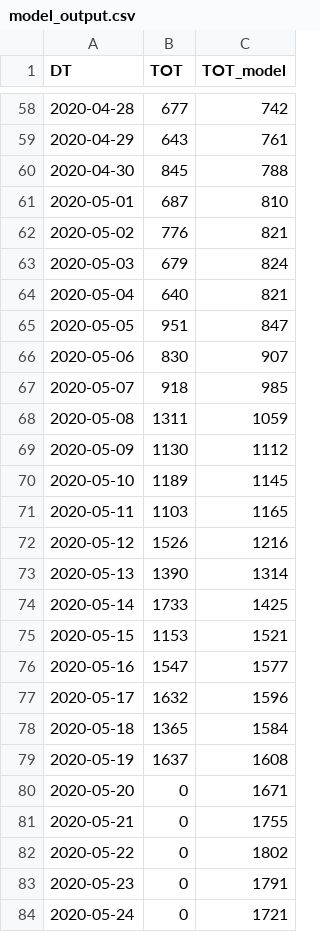
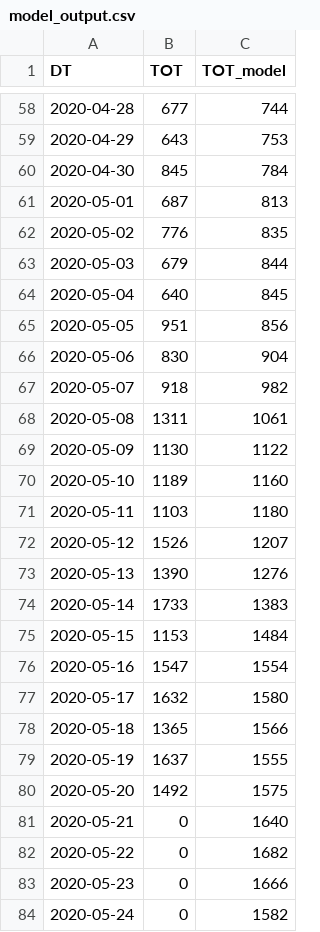
Before and after one commit to A1337CBS/covid19MLPredictor, a CSV file: data/model_output.csv, drawn as a sheet; only a part is shown, gaps mark what is left out; the diff covers the shown part only.

Commit message:
model 20/5

```diff
--- a/data/model_output.csv
+++ b/data/model_output.csv
@@ -58,27 +58,27 @@ DT,TOT,TOT_model
-2020-04-28,677,742
-2020-04-29,643,761
-2020-04-30,845,788
-2020-05-01,687,810
-2020-05-02,776,821
-2020-05-03,679,824
-2020-05-04,640,821
-2020-05-05,951,847
-2020-05-06,830,907
-2020-05-07,918,985
-2020-05-08,1311,1059
-2020-05-09,1130,1112
-2020-05-10,1189,1145
-2020-05-11,1103,1165
-2020-05-12,1526,1216
-2020-05-13,1390,1314
-2020-05-14,1733,1425
-2020-05-15,1153,1521
-2020-05-16,1547,1577
-2020-05-17,1632,1596
-2020-05-18,1365,1584
-2020-05-19,1637,1608
-2020-05-20,0,1671
-2020-05-21,0,1755
-2020-05-22,0,1802
-2020-05-23,0,1791
-2020-05-24,0,1721
+2020-04-28,677,744
+2020-04-29,643,753
+2020-04-30,845,784
+2020-05-01,687,813
+2020-05-02,776,835
+2020-05-03,679,844
+2020-05-04,640,845
+2020-05-05,951,856
+2020-05-06,830,904
+2020-05-07,918,982
+2020-05-08,1311,1061
+2020-05-09,1130,1122
+2020-05-10,1189,1160
+2020-05-11,1103,1180
+2020-05-12,1526,1207
+2020-05-13,1390,1276
+2020-05-14,1733,1383
+2020-05-15,1153,1484
+2020-05-16,1547,1554
+2020-05-17,1632,1580
+2020-05-18,1365,1566
+2020-05-19,1637,1555
+2020-05-20,1492,1575
+2020-05-21,0,1640
+2020-05-22,0,1682
+2020-05-23,0,1666
+2020-05-24,0,1582
```
Also changed, not shown: 1 added row and 38 edited cells elsewhere in this file, 3 other files.
